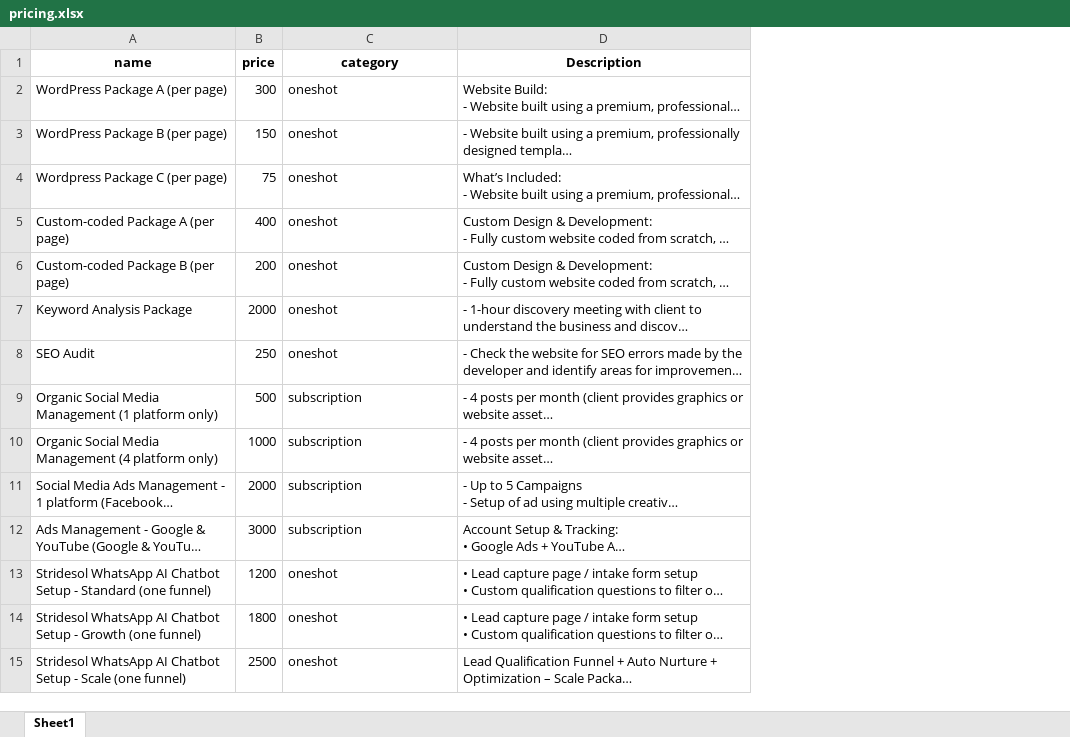
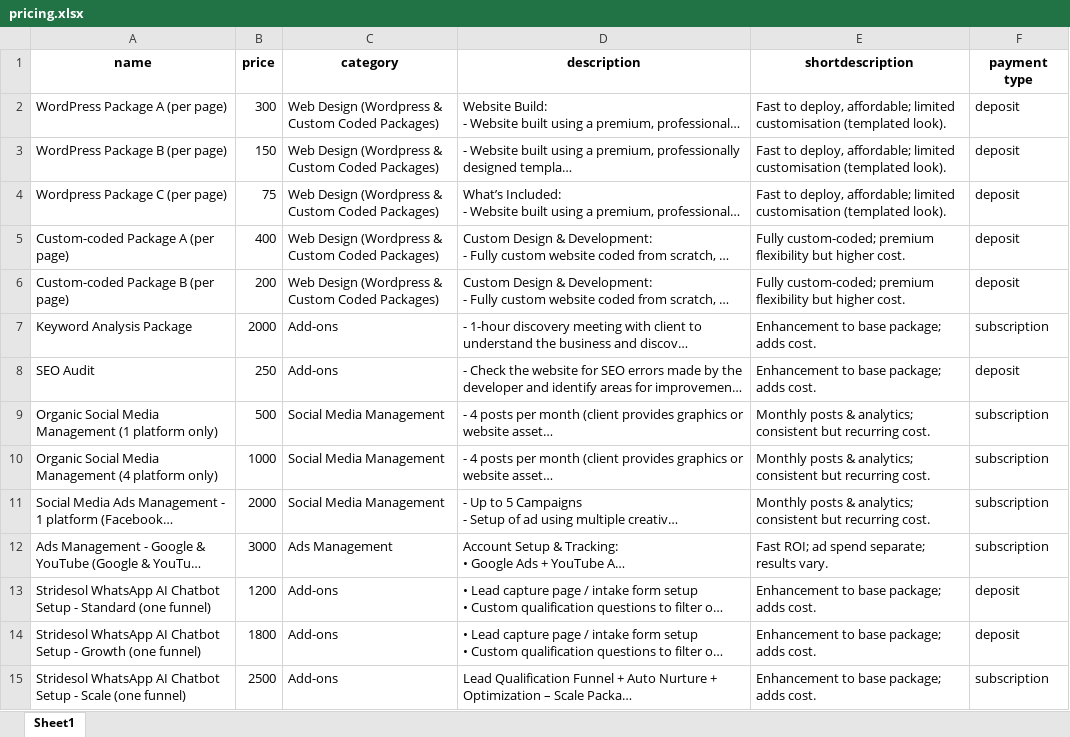
Before and after one commit to department-of-observation/client_calculator, an Excel workbook: client/public/pricing.xlsx, sheet Sheet1, drawn as a sheet; only a part is shown; long unchanged cells end in …; values as stored, in another font and other column widths than the file's, no borders; charts and pictures not drawn; the diff covers the shown part only; the diff names each change by its address in the sheet, - before the commit and + after, or states it on an @@ line.

Commit message:
Update to payment type-based system with new icons and tooltips
- Replace category-based logic with payment type (subscription/deposit/full)
- Add icon mappings: 🔄 recurring, 🏦 deposit, 💵 full payment
- Use shortdescription field for tooltips
- Update XLSX parser to read new format with 6 columns
- Remove isFullPayment toggle, payment type now determines behavior
- Update all invoice components to use new payment type structure
- Add dynamic category filters based on XLSX data

```diff
--- a/client/public/pricing.xlsx (sheet Sheet1)
+++ b/client/public/pricing.xlsx (sheet Sheet1)
+column E (shortdescription), rows 2-15: Fast to deploy, affordable; limited customisation (templated look). | Fast to deploy, affordable; limited customisation (templated look). | Fast to deploy, affordable; limited customisation (templated look). | Fully custom-coded; premium flexibility but higher cost. | Fully custom-coded; premium flexibility but higher cost. | Enhancement to base package; adds cost. | Enhancement to base package; adds cost. | Monthly posts & analytics; consistent but recurring cost. | Monthly posts & analytics; consistent but recurring cost. | Monthly posts & analytics; consistent but recurring cost. | Fast ROI; ad spend separate; results vary. | Enhancement to base package; adds cost. | Enhancement to base package; adds cost. | Enhancement to base package; adds cost.
+column F (payment type), rows 2-15: deposit | deposit | deposit | deposit | deposit | subscription | deposit | subscription | subscription | subscription | subscription | deposit | deposit | subscription
-D1: Description
+D1: description
-C2:C6 (category): oneshot
+C2:C6 (category): Web Design (Wordpress & Custom Coded Packages)
-C7:C8 (category): oneshot
+C7:C8 (category): Add-ons
-C9:C11 (category): subscription
+C9:C11 (category): Social Media Management
-C12 (category): subscription
+C12 (category): Ads Management
-C13:C15 (category): oneshot
+C13:C15 (category): Add-ons
```
Also changed, not shown: 33 edited cells elsewhere in this sheet, charts or pictures, 9 other files.
